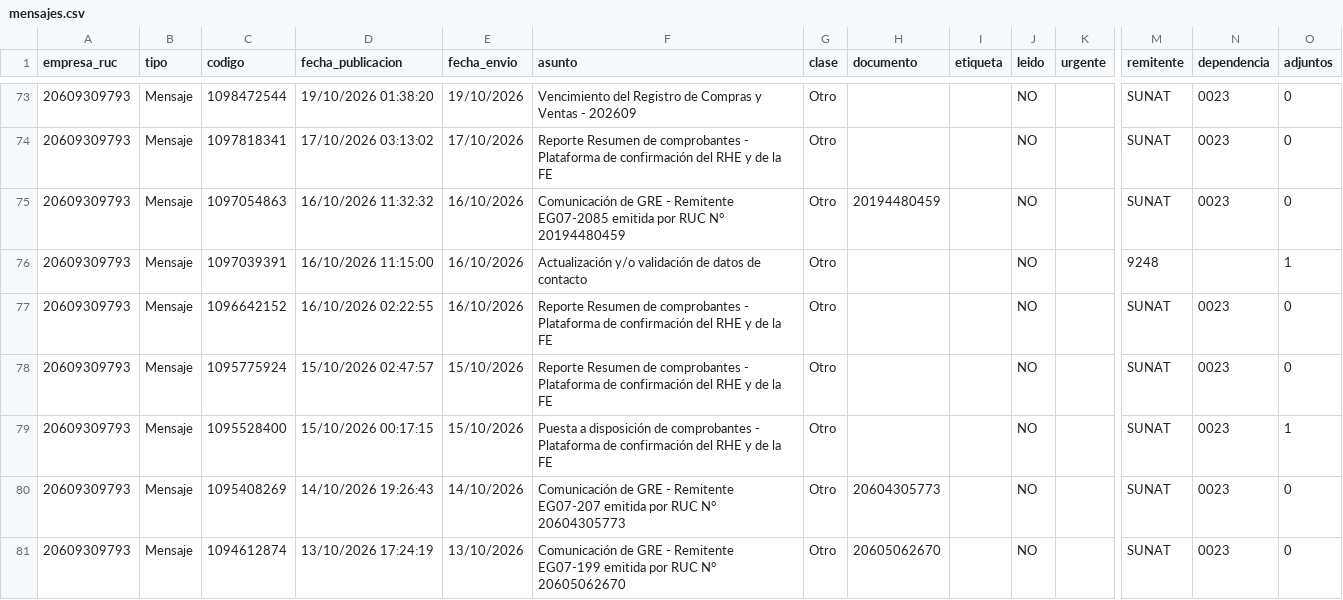
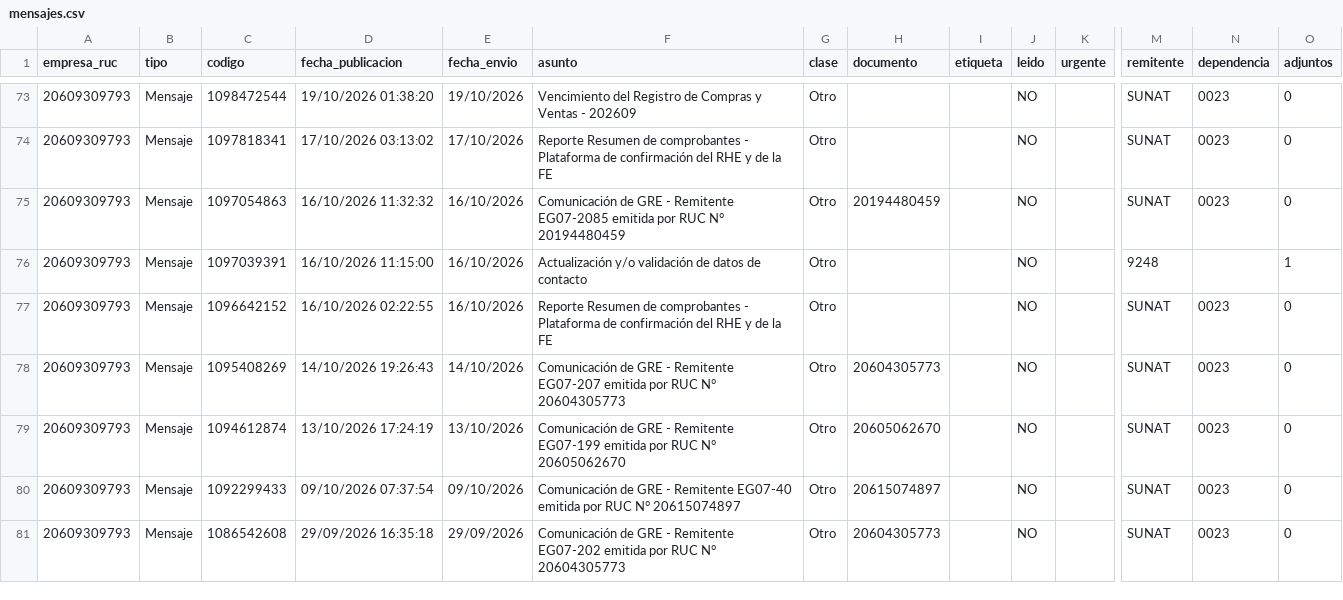
Before and after one commit to Aquivan/Claude, a CSV file: notificaciones/datos/20609309793/mensajes.csv, drawn as a sheet; only a part is shown, gaps mark what is left out; the shorter side is filled out with more unchanged rows; rows hold the shown columns only; the diff names each change by its address in the sheet, - before the commit and + after, or states it on an @@ line.

```diff
--- a/notificaciones/datos/20609309793/mensajes.csv
+++ b/notificaciones/datos/20609309793/mensajes.csv
-row 78: 20609309793 | Mensaje | 1095775924 | 15/10/2026 02:47:57 | 15/10/2026 | Reporte Resumen de comprobantes - Plataforma de confirmación del RHE y de la FE | Otro |  |  | NO |  | SUNAT | 0023 | 0
-row 79: 20609309793 | Mensaje | 1095528400 | 15/10/2026 00:17:15 | 15/10/2026 | Puesta a disposición de comprobantes - Plataforma de confirmación del RHE y de la FE | Otro |  |  | NO |  | SUNAT | 0023 | 1
```
Also changed, not shown: notificaciones/datos/20447623669/mensajes.csv, notificaciones/datos/20447969531/mensajes.csv, 2 other files.
